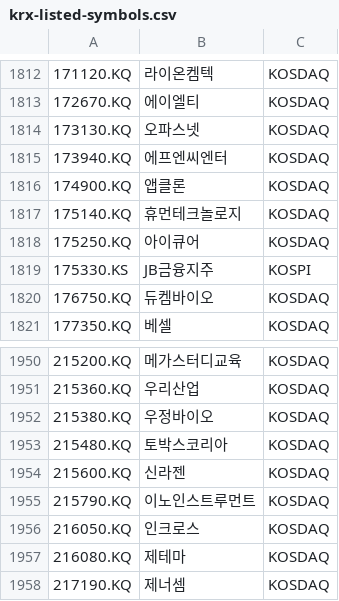
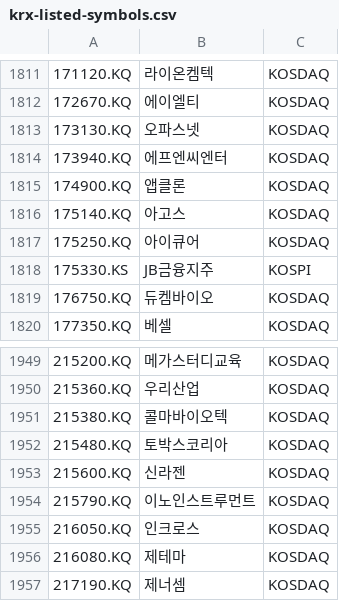
Before and after one commit to benjaminpo/finance-dataset, a CSV file: config/listings/krx-listed-symbols.csv, drawn as a sheet; only a part is shown, gaps mark what is left out; addresses are those after the commit; the diff covers the shown part only; the diff names each change by its address in the sheet, - before the commit and + after, or states it on an @@ line.

```diff
--- a/config/listings/krx-listed-symbols.csv
+++ b/config/listings/krx-listed-symbols.csv
-B1816: 휴먼테크놀로지
+B1816: 아고스
-B1951: 우정바이오
+B1951: 콜마바이오텍
```
Also changed, not shown: 1 added row, 2 removed rows and 2 edited cells elsewhere in this file, config/listings/tse-listed-symbols.csv.
